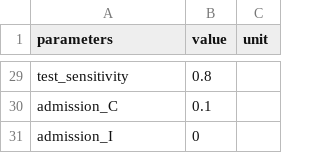
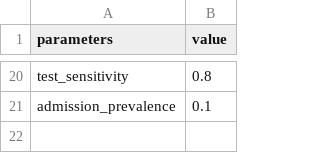
Before and after one commit to fardadhp/nosocomial_infections_ABM, a CSV file: data/transmission_parameters.csv, drawn as a sheet; only a part is shown, gaps mark what is left out; removed rows and columns are numbered as before the commit, all else as after; the diff covers the shown part only; the diff names each change by its address in the sheet, - before the commit and + after, or states it on an @@ line.

```diff
--- a/data/transmission_parameters.csv
+++ b/data/transmission_parameters.csv
-column C (unit), empty
-A21 (parameters): admission_C
+A21 (parameters): admission_prevalence
-row 31: admission_I | 0
```
Also changed, not shown: 5 added rows, 14 removed rows and 7 edited cells elsewhere in this file, data/units_parameters.csv, 5 other files.
